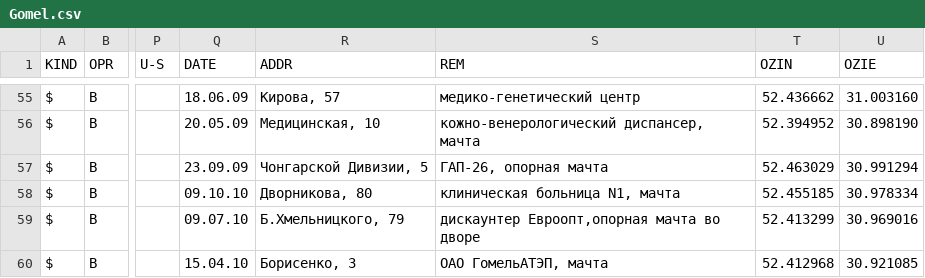
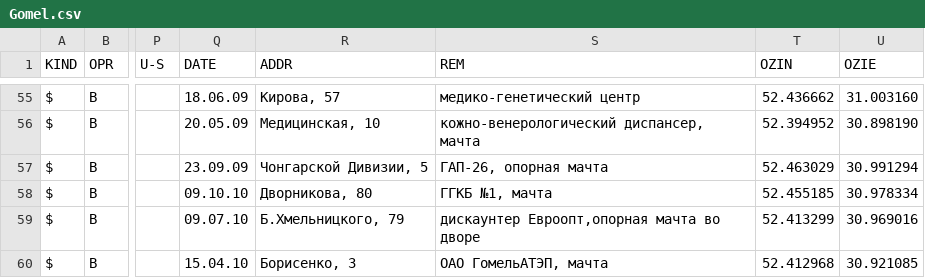
Before and after one commit to BelCellTracker/csv, a CSV file: life/Gomel.csv, drawn as a sheet; only a part is shown, gaps mark what is left out; the diff names each change by its address in the sheet, - before the commit and + after, or states it on an @@ line.

Commit message:
2 files | M  Velcom/Gomel.csv, M  life/Gomel.csv

```diff
--- a/life/Gomel.csv
+++ b/life/Gomel.csv
-S58 (REM): клиническая больница N1, мачта
+S58 (REM): ГГКБ №1, мачта
```
Also changed, not shown: 1 other file.
